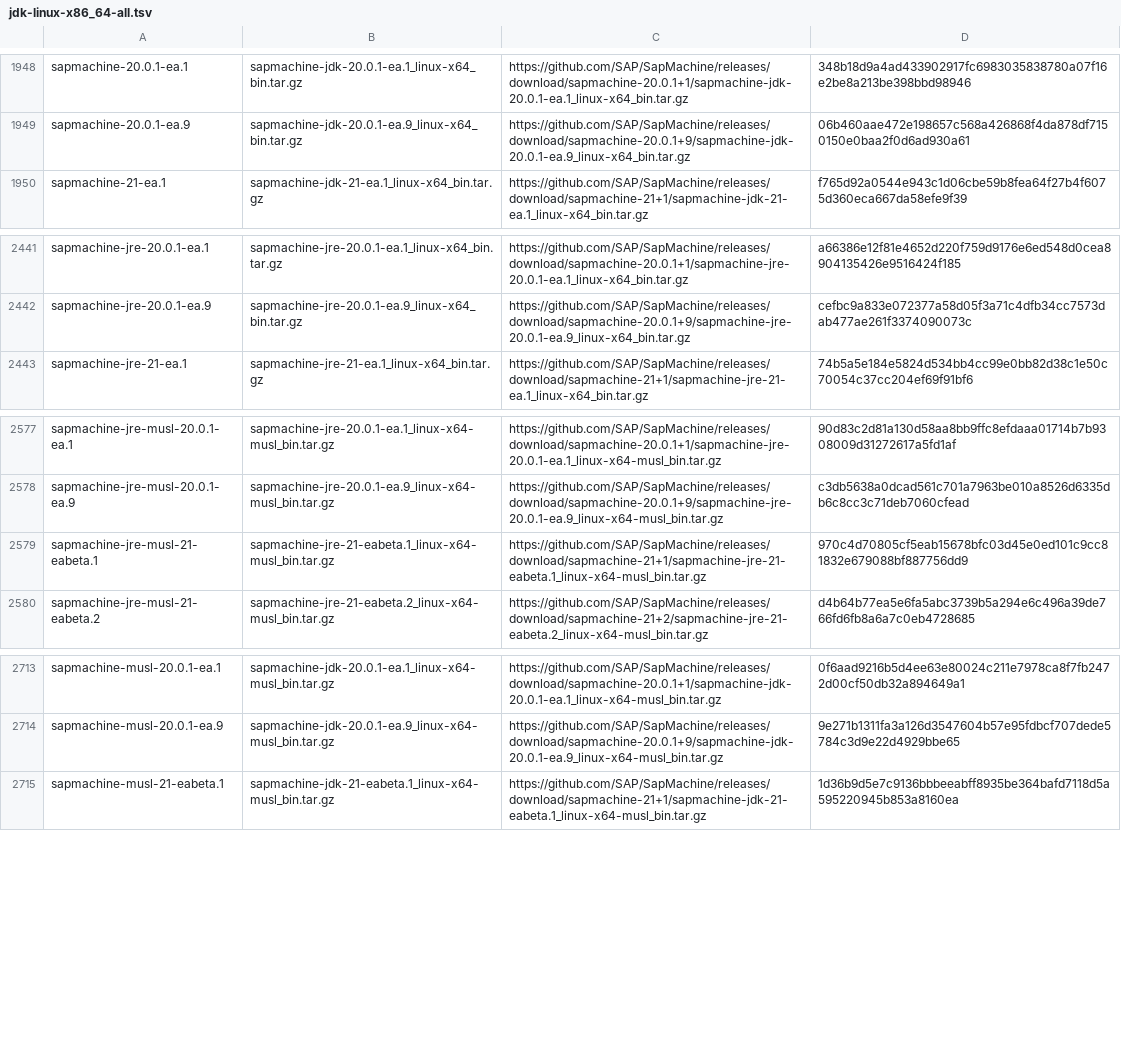
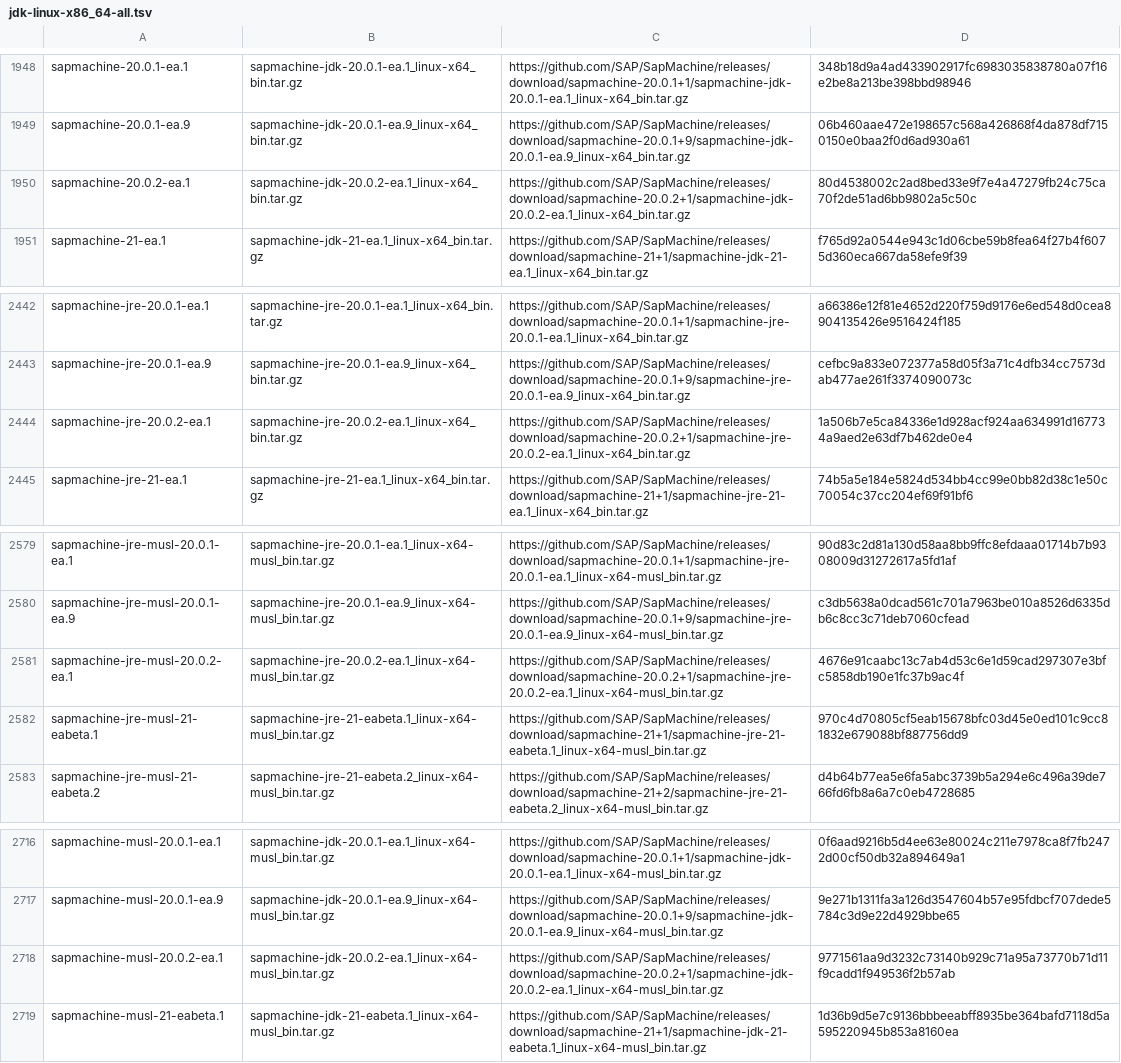
Before and after one commit to mise-plugins/rtx-java, a TSV file: data/jdk-linux-x86_64-all.tsv, drawn as a sheet; only a part is shown, gaps mark what is left out.

Commit message:
Update Java release data

```diff
--- a/data/jdk-linux-x86_64-all.tsv
+++ b/data/jdk-linux-x86_64-all.tsv
@@ -1949,2 +1949,3 @@ sapmachine-20.0.1-ea.1	sapmachine-jdk-20.0.1-ea.1_linux-x64_bin.tar.gz	https://g
 sapmachine-20.0.1-ea.9	sapmachine-jdk-20.0.1-ea.9_linux-x64_bin.tar.gz	https://github.com/SAP/SapMachine/releases/download/sapmachine-20.0.1+9/sapmachine-jdk-20.0.1-ea.9_linux-x64_bin.tar.gz	06b460aae472e198657c568a426868f4da878df7150150e0baa2f0d6ad930a61
+sapmachine-20.0.2-ea.1	sapmachine-jdk-20.0.2-ea.1_linux-x64_bin.tar.gz	https://github.com/SAP/SapMachine/releases/download/sapmachine-20.0.2+1/sapmachine-jdk-20.0.2-ea.1_linux-x64_bin.tar.gz	80d4538002c2ad8bed33e9f7e4a47279fb24c75ca70f2de51ad6bb9802a5c50c
 sapmachine-21-ea.1	sapmachine-jdk-21-ea.1_linux-x64_bin.tar.gz	https://github.com/SAP/SapMachine/releases/download/sapmachine-21+1/sapmachine-jdk-21-ea.1_linux-x64_bin.tar.gz	f765d92a0544e943c1d06cbe59b8fea64f27b4f6075d360eca667da58efe9f39
@@ -2442,2 +2443,3 @@ sapmachine-jre-20.0.1-ea.1	sapmachine-jre-20.0.1-ea.1_linux-x64_bin.tar.gz	https
 sapmachine-jre-20.0.1-ea.9	sapmachine-jre-20.0.1-ea.9_linux-x64_bin.tar.gz	https://github.com/SAP/SapMachine/releases/download/sapmachine-20.0.1+9/sapmachine-jre-20.0.1-ea.9_linux-x64_bin.tar.gz	cefbc9a833e072377a58d05f3a71c4dfb34cc7573dab477ae261f3374090073c
+sapmachine-jre-20.0.2-ea.1	sapmachine-jre-20.0.2-ea.1_linux-x64_bin.tar.gz	https://github.com/SAP/SapMachine/releases/download/sapmachine-20.0.2+1/sapmachine-jre-20.0.2-ea.1_linux-x64_bin.tar.gz	1a506b7e5ca84336e1d928acf924aa634991d167734a9aed2e63df7b462de0e4
 sapmachine-jre-21-ea.1	sapmachine-jre-21-ea.1_linux-x64_bin.tar.gz	https://github.com/SAP/SapMachine/releases/download/sapmachine-21+1/sapmachine-jre-21-ea.1_linux-x64_bin.tar.gz	74b5a5e184e5824d534bb4cc99e0bb82d38c1e50c70054c37cc204ef69f91bf6
@@ -2578,2 +2580,3 @@ sapmachine-jre-musl-20.0.1-ea.1	sapmachine-jre-20.0.1-ea.1_linux-x64-musl_bin.ta
 sapmachine-jre-musl-20.0.1-ea.9	sapmachine-jre-20.0.1-ea.9_linux-x64-musl_bin.tar.gz	https://github.com/SAP/SapMachine/releases/download/sapmachine-20.0.1+9/sapmachine-jre-20.0.1-ea.9_linux-x64-musl_bin.tar.gz	c3db5638a0dcad561c701a7963be010a8526d6335db6c8cc3c71deb7060cfead
+sapmachine-jre-musl-20.0.2-ea.1	sapmachine-jre-20.0.2-ea.1_linux-x64-musl_bin.tar.gz	https://github.com/SAP/SapMachine/releases/download/sapmachine-20.0.2+1/sapmachine-jre-20.0.2-ea.1_linux-x64-musl_bin.tar.gz	4676e91caabc13c7ab4d53c6e1d59cad297307e3bfc5858db190e1fc37b9ac4f
 sapmachine-jre-musl-21-eabeta.1	sapmachine-jre-21-eabeta.1_linux-x64-musl_bin.tar.gz	https://github.com/SAP/SapMachine/releases/download/sapmachine-21+1/sapmachine-jre-21-eabeta.1_linux-x64-musl_bin.tar.gz	970c4d70805cf5eab15678bfc03d45e0ed101c9cc81832e679088bf887756dd9
@@ -2714,2 +2717,3 @@ sapmachine-musl-20.0.1-ea.1	sapmachine-jdk-20.0.1-ea.1_linux-x64-musl_bin.tar.gz
 sapmachine-musl-20.0.1-ea.9	sapmachine-jdk-20.0.1-ea.9_linux-x64-musl_bin.tar.gz	https://github.com/SAP/SapMachine/releases/download/sapmachine-20.0.1+9/sapmachine-jdk-20.0.1-ea.9_linux-x64-musl_bin.tar.gz	9e271b1311fa3a126d3547604b57e95fdbcf707dede5784c3d9e22d4929bbe65
+sapmachine-musl-20.0.2-ea.1	sapmachine-jdk-20.0.2-ea.1_linux-x64-musl_bin.tar.gz	https://github.com/SAP/SapMachine/releases/download/sapmachine-20.0.2+1/sapmachine-jdk-20.0.2-ea.1_linux-x64-musl_bin.tar.gz	9771561aa9d3232c73140b929c71a95a73770b71d11f9cadd1f949536f2b57ab
 sapmachine-musl-21-eabeta.1	sapmachine-jdk-21-eabeta.1_linux-x64-musl_bin.tar.gz	https://github.com/SAP/SapMachine/releases/download/sapmachine-21+1/sapmachine-jdk-21-eabeta.1_linux-x64-musl_bin.tar.gz	1d36b9d5e7c9136bbbeeabff8935be364bafd7118d5a595220945b853a8160ea
```
Also changed, not shown: data/jdk-linux-aarch64-all.tsv, data/jdk-linux-aarch64-ea.tsv, 9 other files.
